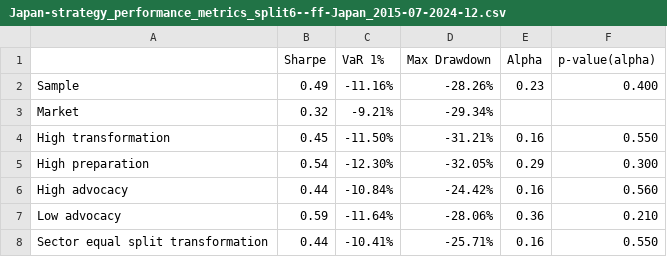
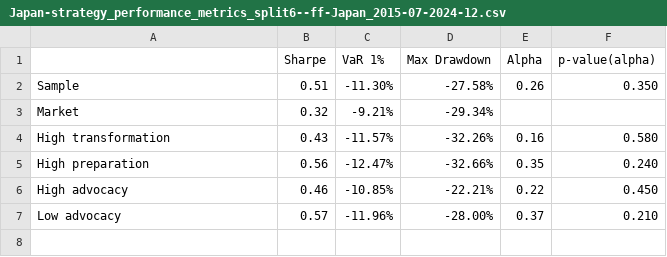
Before and after one commit to christy108/modular_fund_analysis, a CSV file: output/Japan-strategy_performance_metrics_split6--ff-Japan_2015-07-2024-12.csv, drawn as a sheet.

```diff
--- a/output/Japan-strategy_performance_metrics_split6--ff-Japan_2015-07-2024-12.csv
+++ b/output/Japan-strategy_performance_metrics_split6--ff-Japan_2015-07-2024-12.csv
@@ -1,8 +1,7 @@
 ,Sharpe,VaR 1%,Max Drawdown,Alpha,p-value(alpha)
-Sample,0.49,-11.16%,-28.26%,0.23,0.400
+Sample,0.51,-11.30%,-27.58%,0.26,0.350
 Market,0.32,-9.21%,-29.34%,,
-High transformation,0.45,-11.50%,-31.21%,0.16,0.550
-High preparation,0.54,-12.30%,-32.05%,0.29,0.300
-High advocacy,0.44,-10.84%,-24.42%,0.16,0.560
-Low advocacy,0.59,-11.64%,-28.06%,0.36,0.210
-Sector equal split transformation,0.44,-10.41%,-25.71%,0.16,0.550
+High transformation,0.43,-11.57%,-32.26%,0.16,0.580
+High preparation,0.56,-12.47%,-32.66%,0.35,0.240
+High advocacy,0.46,-10.85%,-22.21%,0.22,0.450
+Low advocacy,0.57,-11.96%,-28.00%,0.37,0.210
```
Also changed, not shown: output/Japan-strategy_cumulative_performance_split6--ff-Japan_2013-07-2024-12.csv, output/Japan-strategy_cumulative_performance_split6--ff-Japan_2015-07-2024-12.csv, 16 other files.
